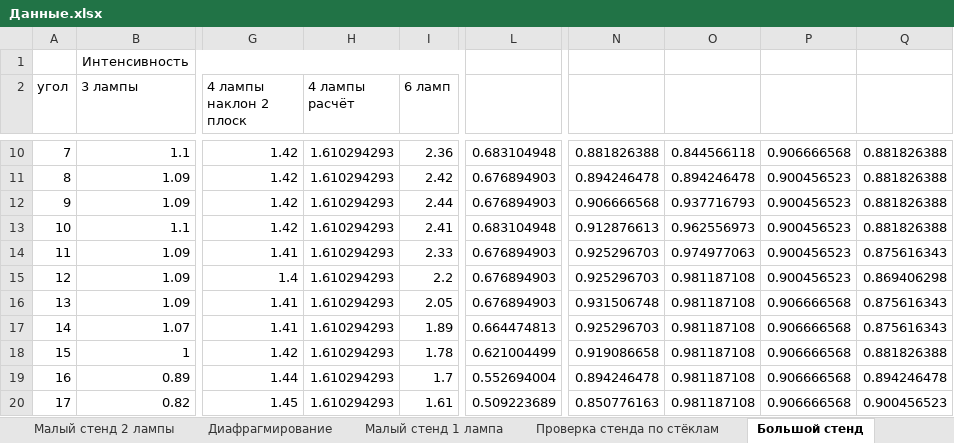
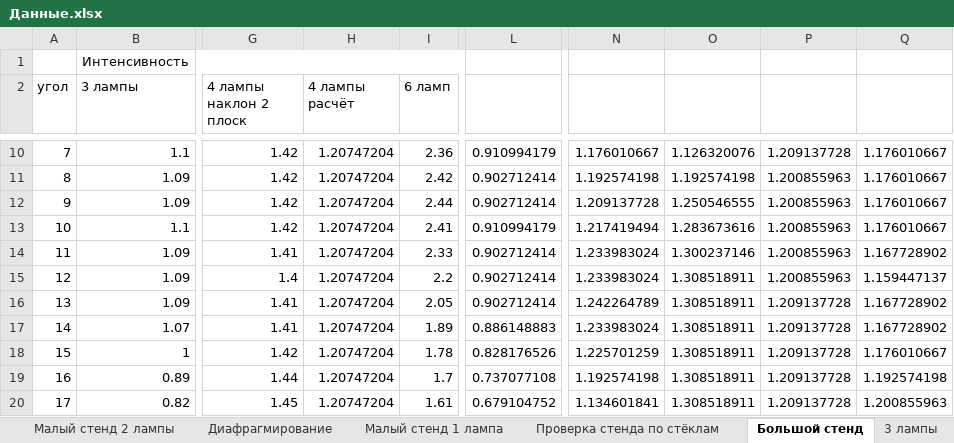
Before and after one commit to AnanasiDiod/Diploma, an Excel workbook: Данные.xlsx, sheet Большой стенд, drawn as a sheet; only a part is shown, gaps mark what is left out; values as stored, in another font and other column widths than the file's, no borders; charts and pictures not drawn; the diff covers the shown part only; the diff names each change by its address in the sheet, - before the commit and + after, or states it on an @@ line.

```diff
--- a/Данные.xlsx (sheet Большой стенд)
+++ b/Данные.xlsx (sheet Большой стенд)
+sheet tab: 3 лампы
-H10:H20 (4 лампы расчёт): 1.610294293
+H10:H20 (4 лампы расчёт): 1.20747204
-L10: 0.683104948
+L10: 0.910994179
-N10: 0.881826388
+N10: 1.176010667
-O10: 0.844566118
+O10: 1.126320076
-P10: 0.906666568
+P10: 1.209137728
-Q10:Q13: 0.881826388
+Q10:Q13: 1.176010667
-L11:L12: 0.676894903
+L11:L12: 0.902712414
-N11: 0.894246478
+N11: 1.192574198
-O11: 0.894246478
+O11: 1.192574198
-P11:P15: 0.900456523
+P11:P15: 1.200855963
-N12: 0.906666568
+N12: 1.209137728
-O12: 0.937716793
+O12: 1.250546555
-L13: 0.683104948
+L13: 0.910994179
-N13: 0.912876613
+N13: 1.217419494
-O13: 0.962556973
+O13: 1.283673616
-L14:L16: 0.676894903
+L14:L16: 0.902712414
-N14:N15: 0.925296703
+N14:N15: 1.233983024
-O14: 0.974977063
+O14: 1.300237146
-Q14: 0.875616343
+Q14: 1.167728902
-O15:O20: 0.981187108
+O15:O20: 1.308518911
-Q15: 0.869406298
+Q15: 1.159447137
-N16: 0.931506748
+N16: 1.242264789
-P16:P20: 0.906666568
+P16:P20: 1.209137728
-Q16:Q17: 0.875616343
+Q16:Q17: 1.167728902
-L17: 0.664474813
+L17: 0.886148883
-N17: 0.925296703
+N17: 1.233983024
-L18: 0.621004499
+L18: 0.828176526
-N18: 0.919086658
+N18: 1.225701259
-Q18: 0.881826388
+Q18: 1.176010667
-L19: 0.552694004
+L19: 0.737077108
-N19: 0.894246478
+N19: 1.192574198
-Q19: 0.894246478
+Q19: 1.192574198
-L20: 0.509223689
+L20: 0.679104752
-N20: 0.850776163
+N20: 1.134601841
-Q20: 0.900456523
+Q20: 1.200855963
```
Also changed, not shown: 1650 edited cells elsewhere in this sheet, sheet Сравнение с расчётом, charts or pictures.
